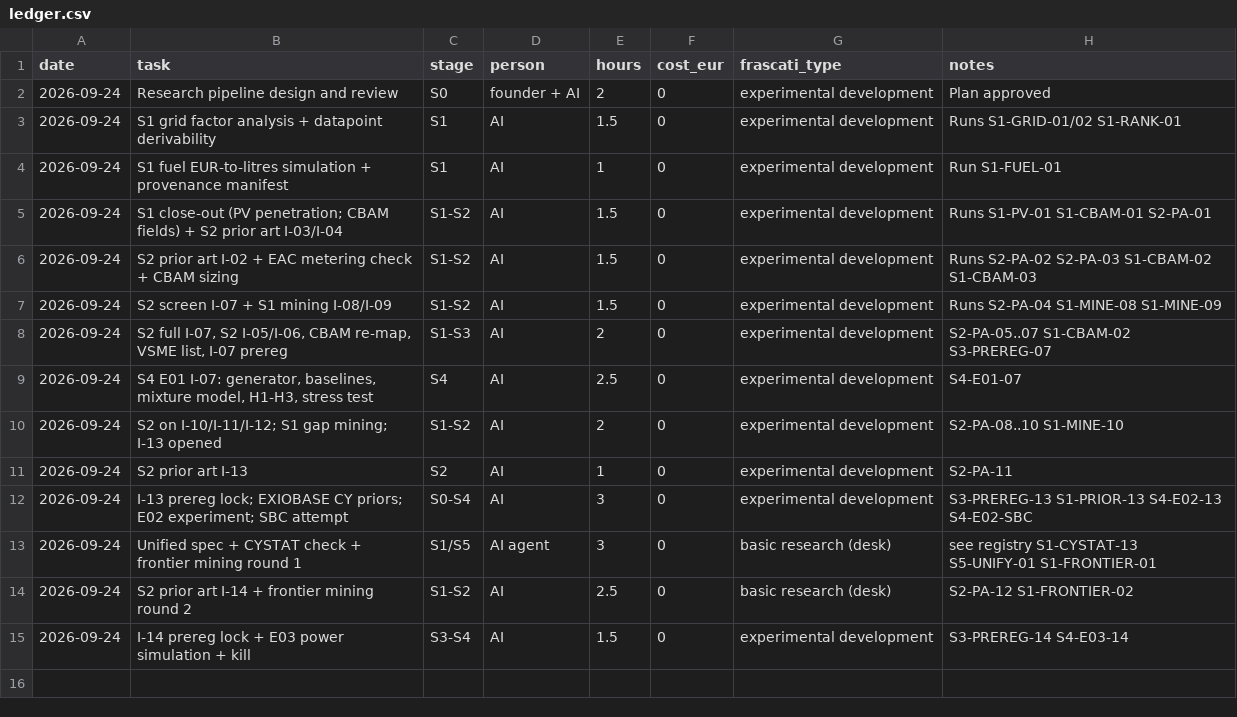
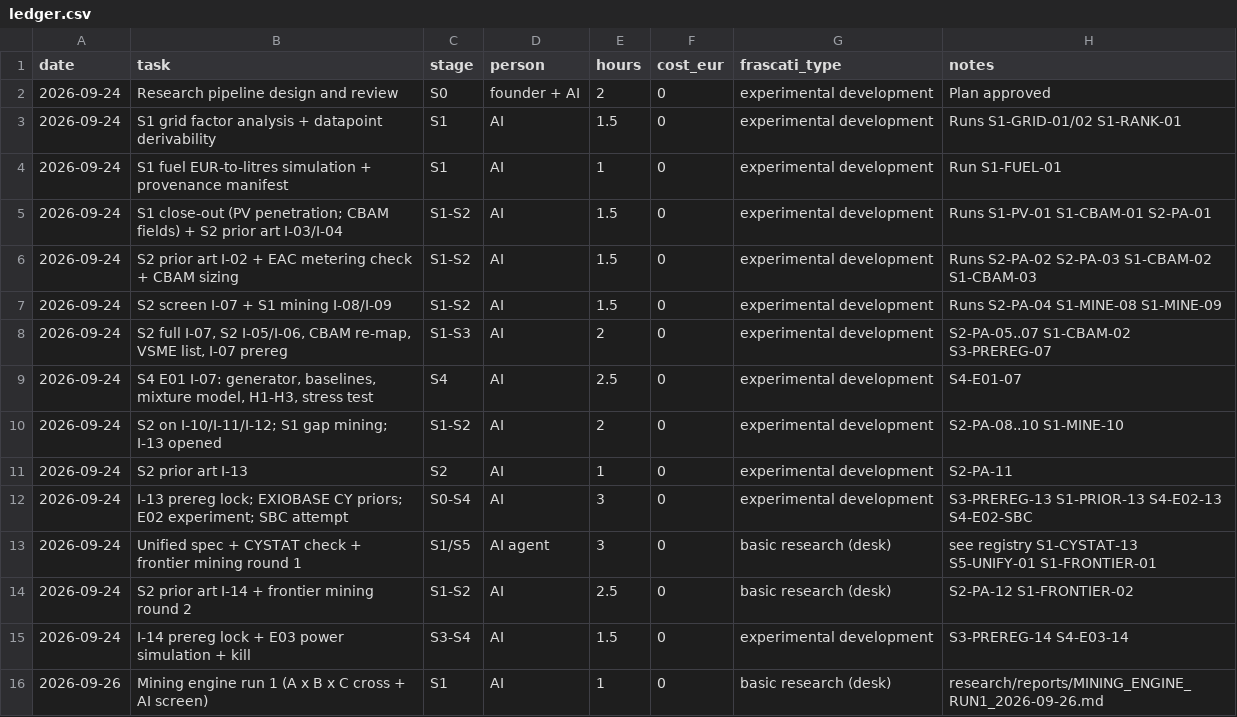
Before and after one commit to programmeradu/cyprus-connect, a CSV file: research/ledger.csv, drawn as a sheet.

```diff
--- a/research/ledger.csv
+++ b/research/ledger.csv
@@ -15 +15,2 @@ date,task,stage,person,hours,cost_eur,frascati_type,notes
 2026-09-24,I-14 prereg lock + E03 power simulation + kill,S3-S4,AI,1.5,0,experimental development,S3-PREREG-14 S4-E03-14
+2026-09-26,Mining engine run 1 (A x B x C cross + AI screen),S1,AI,1,0,basic research (desk),research/reports/MINING_ENGINE_RUN1_2026-09-26.md
```
Also changed, not shown: 1 other file.
